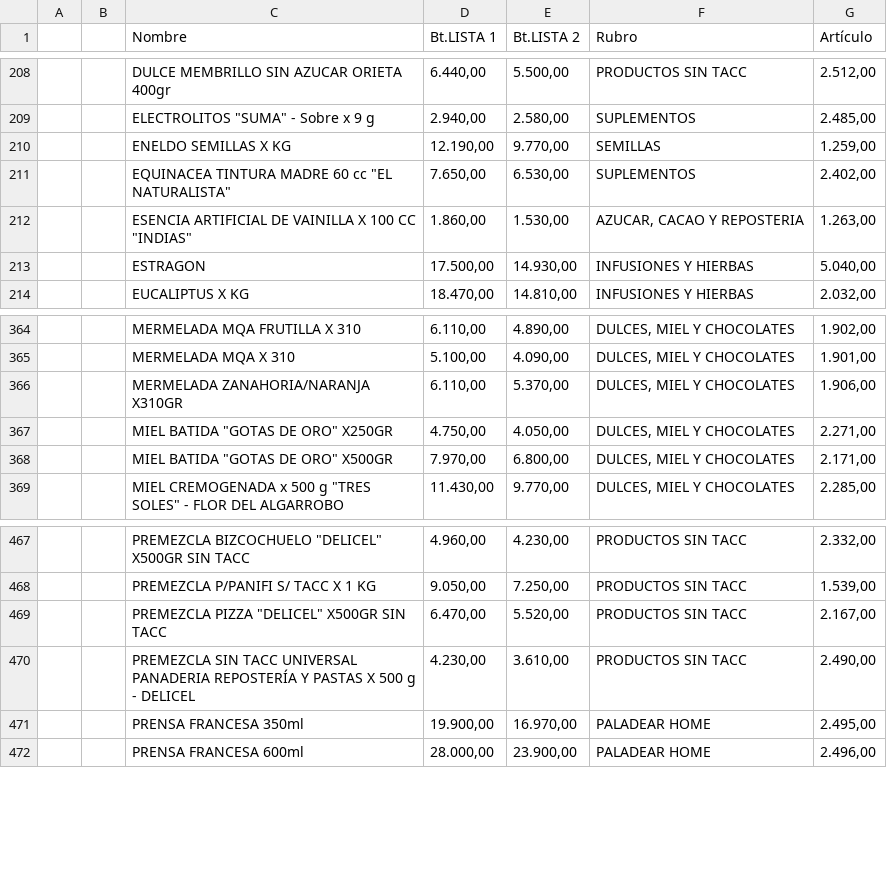
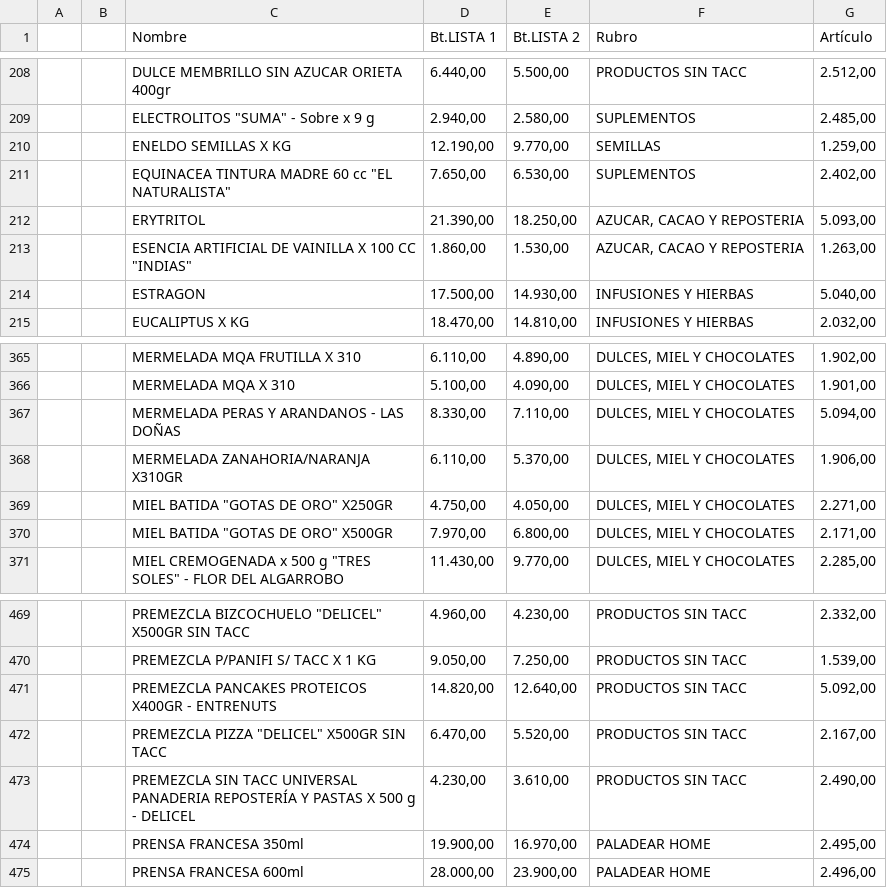
Before and after one commit to paladear/paladeartienda-test, a CSV file: precios-min.csv, drawn as a sheet; only a part is shown, gaps mark what is left out; the diff names each change by its address in the sheet, - before the commit and + after, or states it on an @@ line.

Commit message:
Precios desde E-Pyme (608 productos)

```diff
--- a/precios-min.csv
+++ b/precios-min.csv
+row 212:  |  | ERYTRITOL | 21.390,00 | 18.250,00 | AZUCAR, CACAO Y REPOSTERIA | 5.093,00
+row 367:  |  | MERMELADA PERAS Y ARANDANOS - LAS DOÑAS | 8.330,00 | 7.110,00 | DULCES, MIEL Y CHOCOLATES | 5.094,00
+row 471:  |  | PREMEZCLA PANCAKES PROTEICOS X400GR - ENTRENUTS | 14.820,00 | 12.640,00 | PRODUCTOS SIN TACC | 5.092,00
```
Also changed, not shown: 1 other file.
